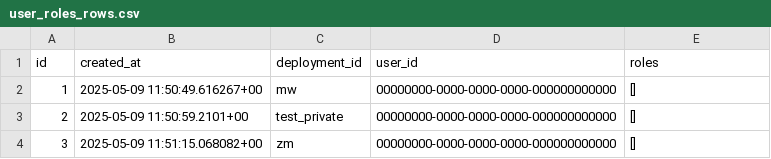
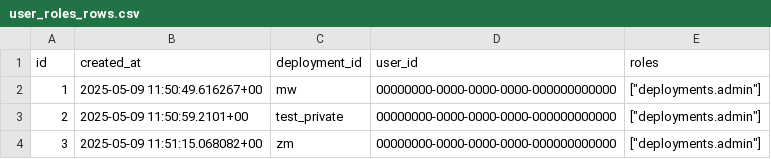
Before and after one commit to e-picsa/picsa-apps, a CSV file: apps/picsa-server/supabase/data/user_roles_rows.csv, drawn as a sheet.

Commit message:
feat: wip user role admin

```diff
--- a/apps/picsa-server/supabase/data/user_roles_rows.csv
+++ b/apps/picsa-server/supabase/data/user_roles_rows.csv
@@ -1,4 +1,4 @@
 id,created_at,deployment_id,user_id,roles
-1,2025-05-09 11:50:49.616267+00,mw,00000000-0000-0000-0000-000000000000,[]
-2,2025-05-09 11:50:59.2101+00,test_private,00000000-0000-0000-0000-000000000000,[]
-3,2025-05-09 11:51:15.068082+00,zm,00000000-0000-0000-0000-000000000000,[]
+1,2025-05-09 11:50:49.616267+00,mw,00000000-0000-0000-0000-000000000000,"[""deployments.admin""]"
+2,2025-05-09 11:50:59.2101+00,test_private,00000000-0000-0000-0000-000000000000,"[""deployments.admin""]"
+3,2025-05-09 11:51:15.068082+00,zm,00000000-0000-0000-0000-000000000000,"[""deployments.admin""]"
```
Also changed, not shown: 3 other files.
